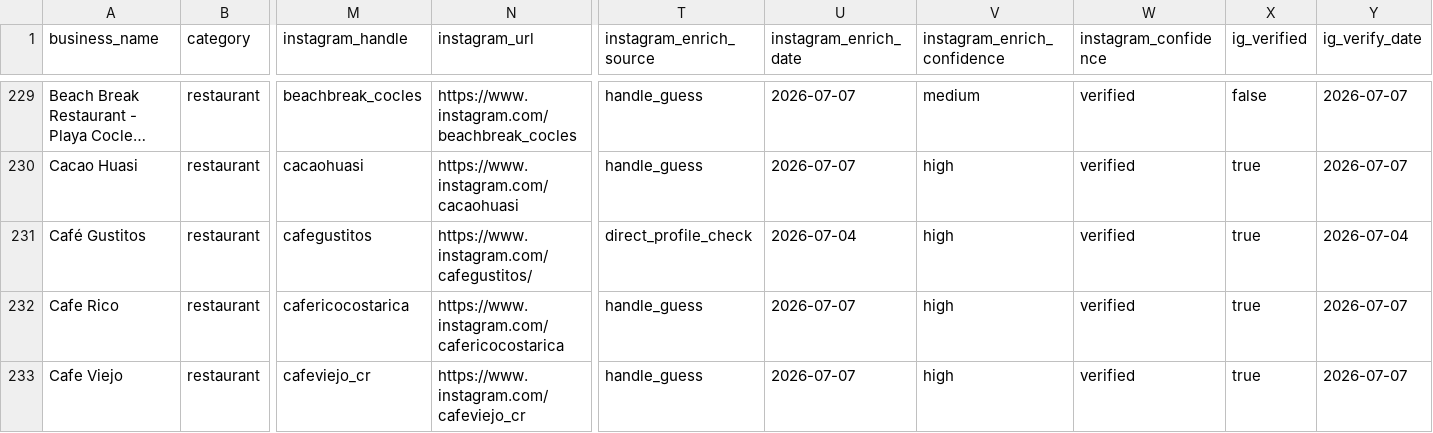
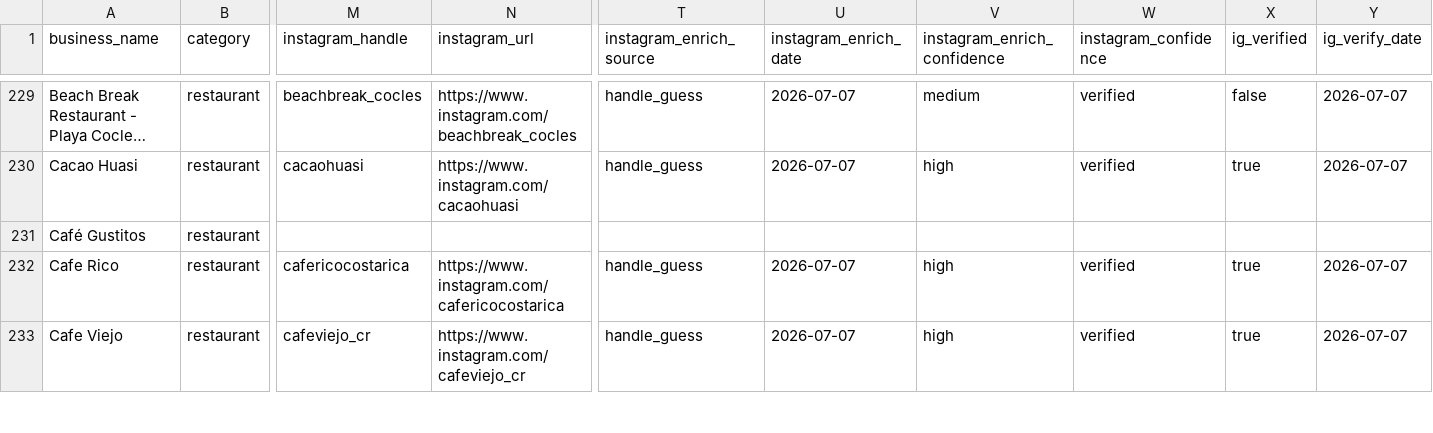
Before and after one commit to skinnerboxentertainment/mekatelyu, a CSV file: pv_master_unified.csv, drawn as a sheet; only a part is shown, gaps mark what is left out; long unchanged cells end in …; the diff names each change by its address in the sheet, - before the commit and + after, or states it on an @@ line.

Commit message:
Remove dead Instagram for Caf Gustitos (Xio QA #38)

```diff
--- a/pv_master_unified.csv
+++ b/pv_master_unified.csv
-M231 (instagram_handle): cafegustitos
+M231 (instagram_handle): (empty)
-N231 (instagram_url): https://www.instagram.com/cafegustitos/
+N231 (instagram_url): (empty)
-T231 (instagram_enrich_source): direct_profile_check
+T231 (instagram_enrich_source): (empty)
-U231 (instagram_enrich_date): 2026-07-04
+U231 (instagram_enrich_date): (empty)
-V231 (instagram_enrich_confidence): high
+V231 (instagram_enrich_confidence): (empty)
-W231 (instagram_confidence): verified
+W231 (instagram_confidence): (empty)
-X231 (ig_verified): true
+X231 (ig_verified): (empty)
-Y231 (ig_verify_date): 2026-07-04
+Y231 (ig_verify_date): (empty)
```
